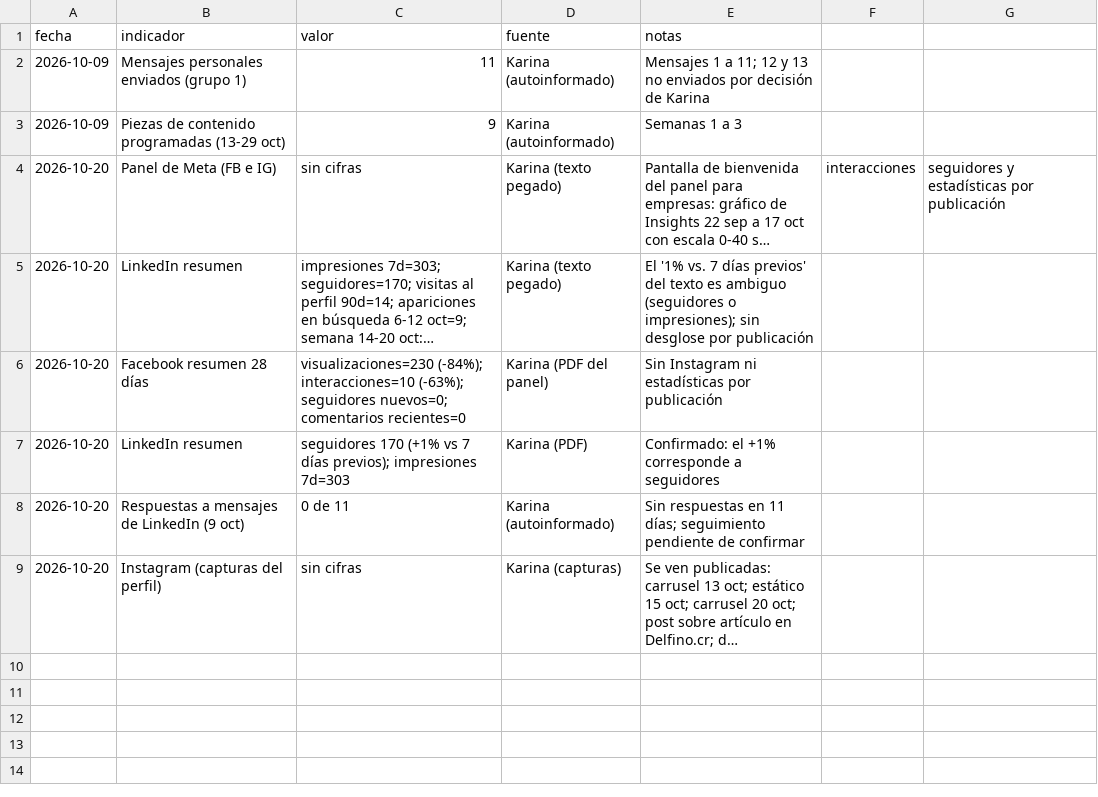
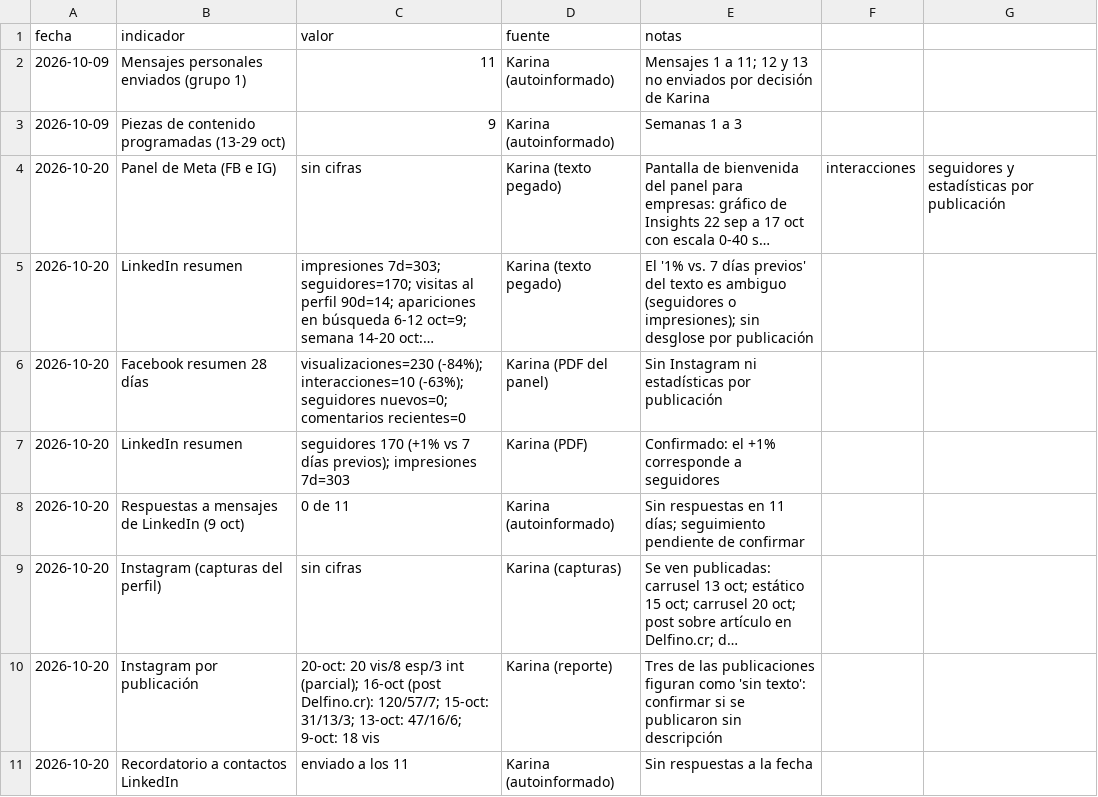
Before and after one commit to karalvar-sys/Mujeresgenerandoseriqueza, a CSV file: 03_tablero/registro_actividad.csv, drawn as a sheet; long unchanged cells end in …; the diff names each change by its address in the sheet, - before the commit and + after, or states it on an @@ line.

```diff
--- a/03_tablero/registro_actividad.csv
+++ b/03_tablero/registro_actividad.csv
+row 10: 2026-10-20 | Instagram por publicación | 20-oct: 20 vis/8 esp/3 int (parcial); 16-oct (post Delfino.cr): 120/57/7; 15-oct: 31/13/3; 13-oct: 47/16/6; 9-oct: 18 vis | Karina (reporte) | Tres de las publicaciones figuran como 'sin texto': confirmar si se publicaron sin descripción
+row 11: 2026-10-20 | Recordatorio a contactos LinkedIn | enviado a los 11 | Karina (autoinformado) | Sin respuestas a la fecha
```
Also changed, not shown: 03_tablero/tablero_indicadores.csv, 3 other files.
